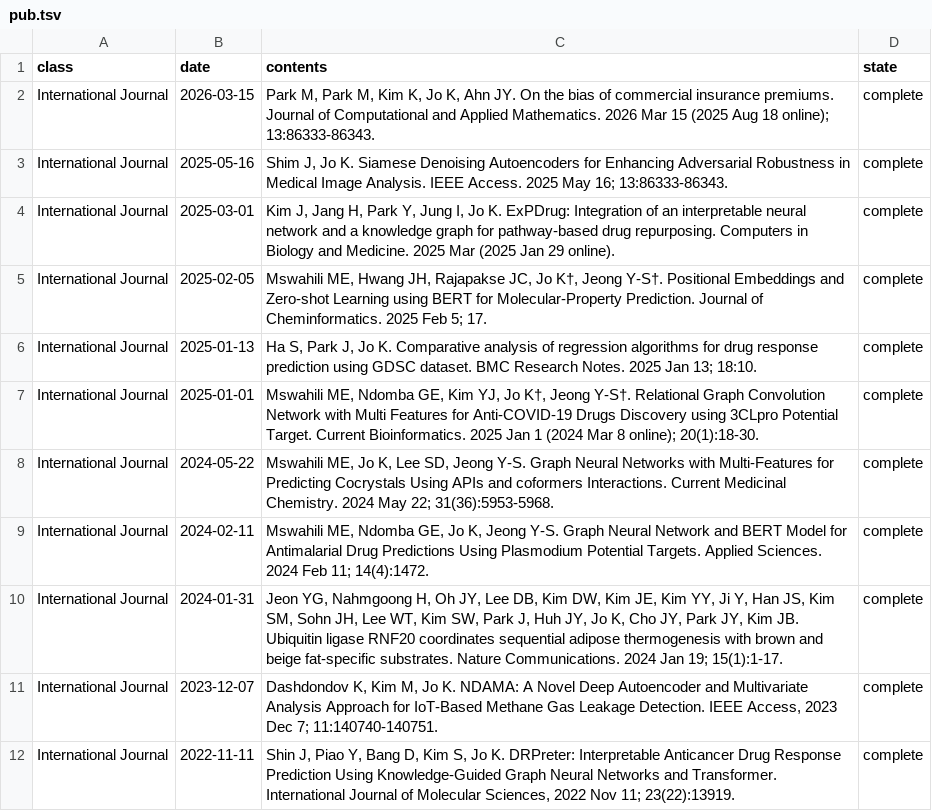
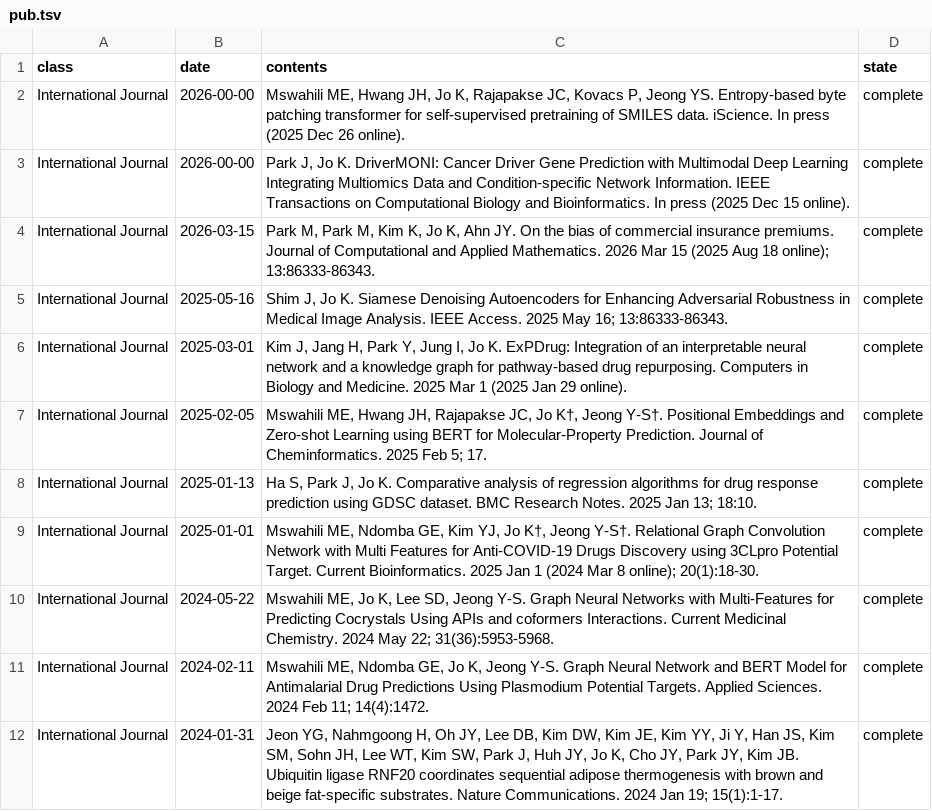
Before and after one commit to BML-cbnu/bml-cbnu.github.io, a TSV file: _data/sheets/pub.tsv, drawn as a sheet; only a part is shown; the shorter side is filled out with more unchanged rows.

Commit message:
Update pub.tsv

```diff
--- a/_data/sheets/pub.tsv
+++ b/_data/sheets/pub.tsv
@@ -1,5 +1,7 @@
 class	date	contents	state
+International Journal	2026-00-00	"Mswahili ME, Hwang JH, Jo K, Rajapakse JC, Kovacs P, Jeong YS. Entropy-based byte patching transformer for self-supervised pretraining of SMILES data. iScience. In press (2025 Dec 26 online)."	complete
+International Journal	2026-00-00	"Park J, Jo K. DriverMONI: Cancer Driver Gene Prediction with Multimodal Deep Learning Integrating Multiomics Data and Condition-specific Network Information. IEEE Transactions on Computational Biology and Bioinformatics. In press (2025 Dec 15 online)."	complete
 International Journal	2026-03-15	"Park M, Park M, Kim K, Jo K, Ahn JY. On the bias of commercial insurance premiums. Journal of Computational and Applied Mathematics. 2026 Mar 15 (2025 Aug 18 online); 13:86333-86343."	complete
 International Journal	2025-05-16	"Shim J, Jo K. Siamese Denoising Autoencoders for Enhancing Adversarial Robustness in Medical Image Analysis. IEEE Access. 2025 May 16; 13:86333-86343."	complete
-International Journal	2025-03-01	"Kim J, Jang H, Park Y, Jung I, Jo K. ExPDrug: Integration of an interpretable neural network and a knowledge graph for pathway-based drug repurposing. Computers in Biology and Medicine. 2025 Mar (2025 Jan 29 online)."	complete
+International Journal	2025-03-01	"Kim J, Jang H, Park Y, Jung I, Jo K. ExPDrug: Integration of an interpretable neural network and a knowledge graph for pathway-based drug repurposing. Computers in Biology and Medicine. 2025 Mar 1 (2025 Jan 29 online)."	complete
 International Journal	2025-02-05	"Mswahili ME, Hwang JH, Rajapakse JC, Jo K†, Jeong Y-S†. Positional Embeddings and Zero-shot Learning using BERT for Molecular-Property Prediction. Journal of Cheminformatics. 2025 Feb 5; 17."	complete
```
